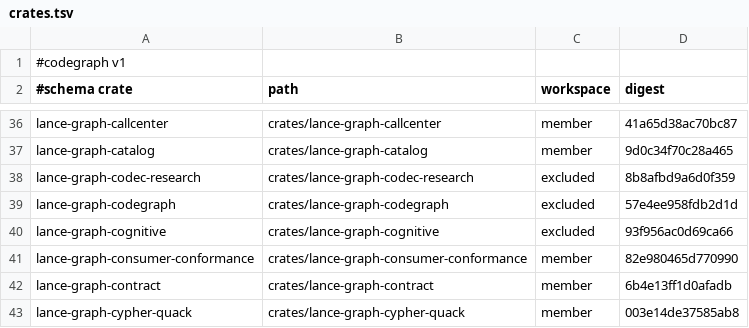
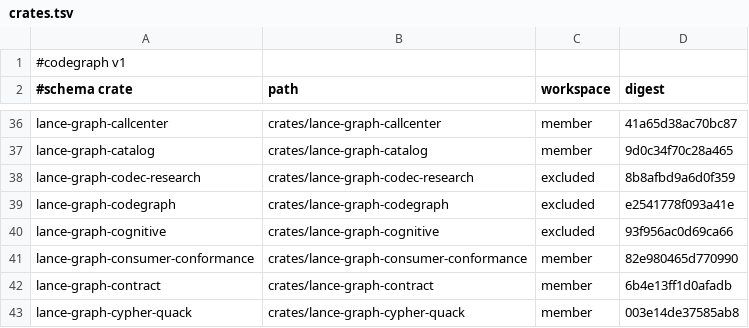
Before and after one commit to AdaWorldAPI/lance-graph, a TSV file: .codegraph/crates.tsv, drawn as a sheet; only a part is shown, gaps mark what is left out.

```diff
--- a/.codegraph/crates.tsv
+++ b/.codegraph/crates.tsv
@@ -38,3 +38,3 @@ lance-graph-catalog	crates/lance-graph-catalog	member	9d0c34f70c28a465
 lance-graph-codec-research	crates/lance-graph-codec-research	excluded	8b8afbd9a6d0f359
-lance-graph-codegraph	crates/lance-graph-codegraph	excluded	57e4ee958fdb2d1d
+lance-graph-codegraph	crates/lance-graph-codegraph	excluded	e2541778f093a41e
 lance-graph-cognitive	crates/lance-graph-cognitive	excluded	93f956ac0d69ca66
```
Also changed, not shown: .codegraph/freshness.tsv, 21 other files.
